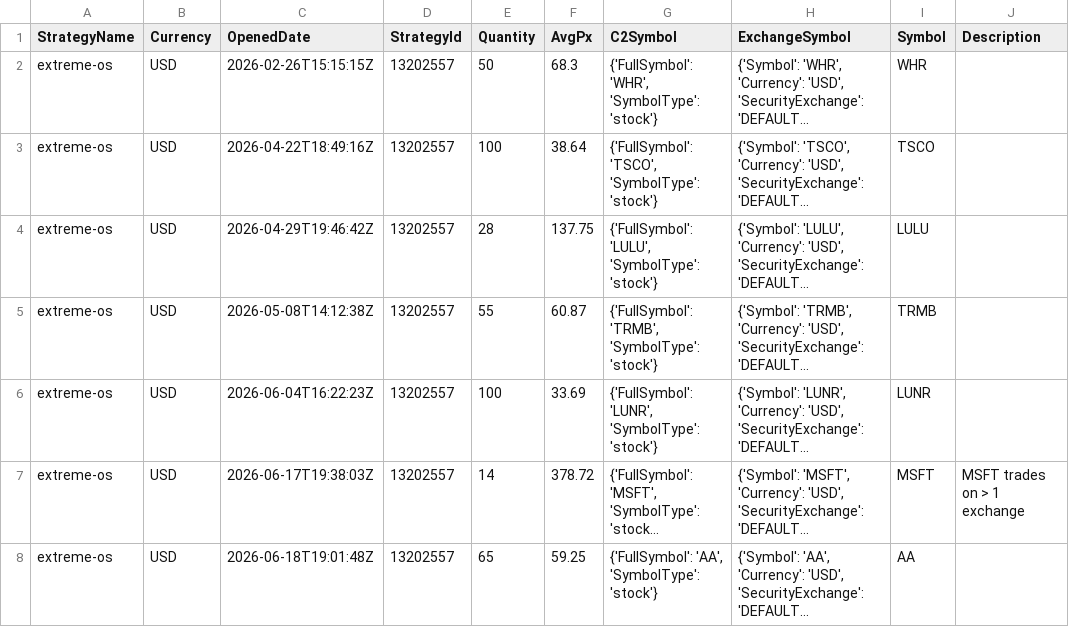
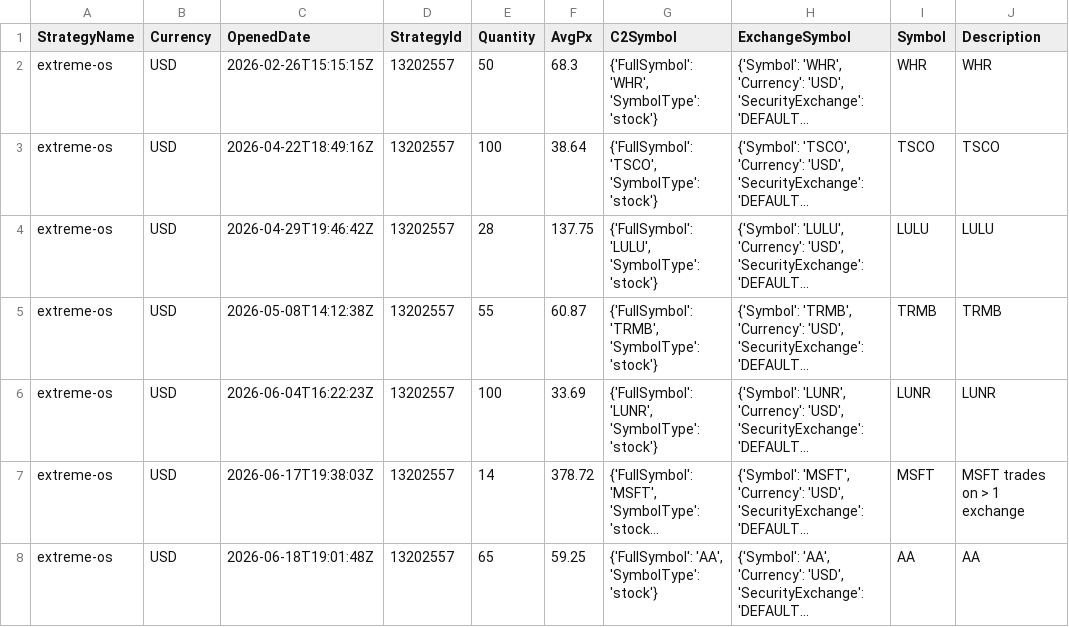
Before and after one commit to uyenl99/extreme-dashboard, a CSV file: data/extreme_os_open.csv, drawn as a sheet; long unchanged cells end in …; the diff names each change by its address in the sheet, - before the commit and + after, or states it on an @@ line.

```diff
--- a/data/extreme_os_open.csv
+++ b/data/extreme_os_open.csv
-J2 (Description): (empty)
+J2 (Description): WHR
-J3 (Description): (empty)
+J3 (Description): TSCO
-J4 (Description): (empty)
+J4 (Description): LULU
-J5 (Description): (empty)
+J5 (Description): TRMB
-J6 (Description): (empty)
+J6 (Description): LUNR
-J8 (Description): (empty)
+J8 (Description): AA
```
Also changed, not shown: 6 other files.
